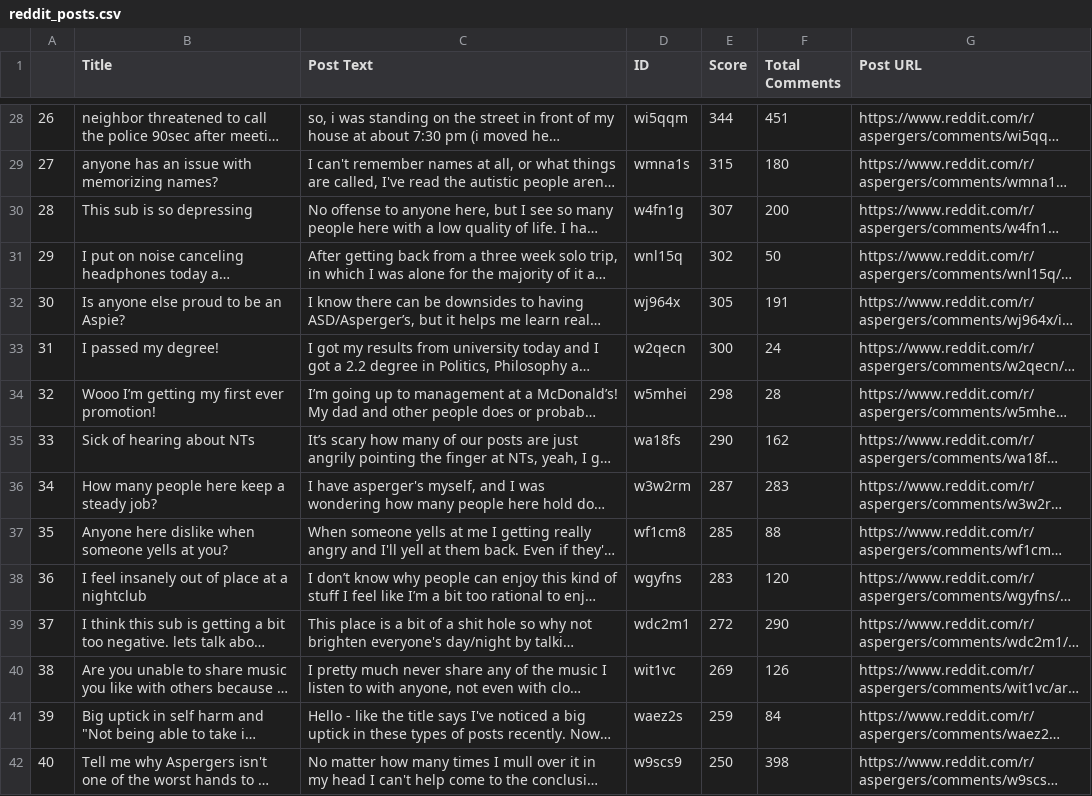
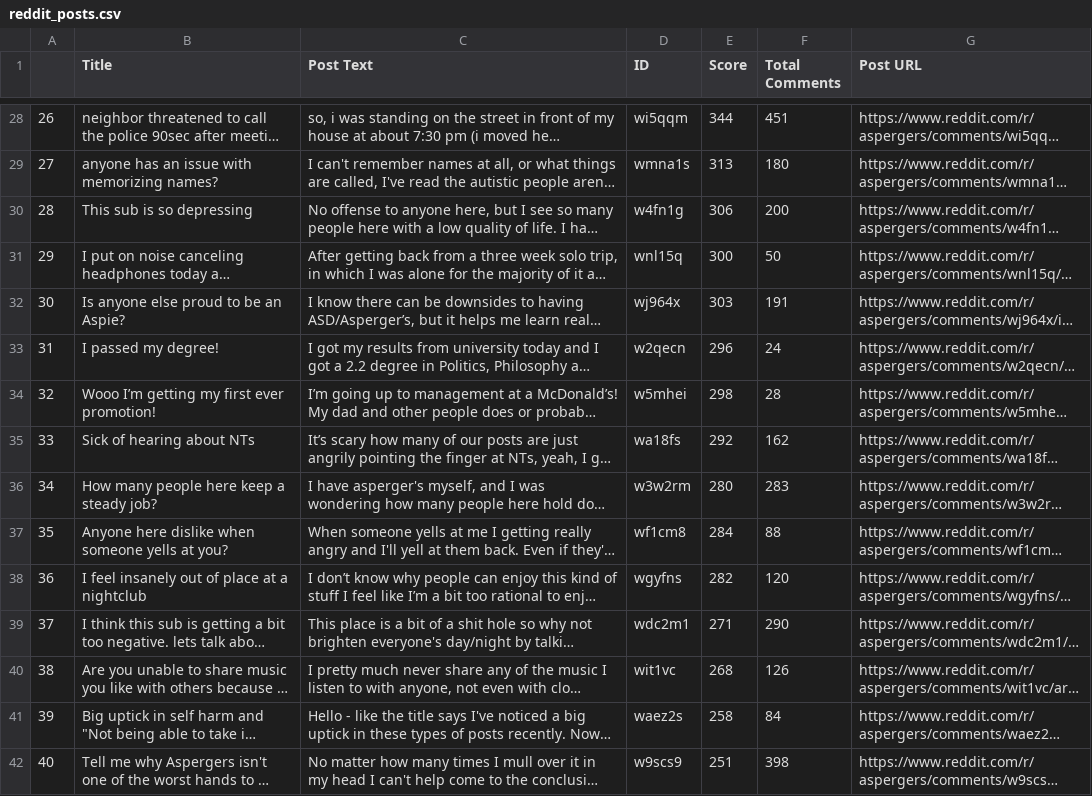
Before and after one commit to wonmor/Talk-To-A-Subreddit, a CSV file: server/datasets/reddit_posts.csv, drawn as a sheet; only a part is shown, gaps mark what is left out; long unchanged cells end in …; the diff covers the shown part only; the diff names each change by its address in the sheet, - before the commit and + after, or states it on an @@ line.

```diff
--- a/server/datasets/reddit_posts.csv
+++ b/server/datasets/reddit_posts.csv
-E29 (Score): 315
+E29 (Score): 313
-E30 (Score): 307
+E30 (Score): 306
-E31 (Score): 302
+E31 (Score): 300
-E32 (Score): 305
+E32 (Score): 303
-E33 (Score): 300
+E33 (Score): 296
-E35 (Score): 290
+E35 (Score): 292
-E36 (Score): 287
+E36 (Score): 280
-E37 (Score): 285
+E37 (Score): 284
-E38 (Score): 283
+E38 (Score): 282
-E39 (Score): 272
+E39 (Score): 271
-E40 (Score): 269
+E40 (Score): 268
-E41 (Score): 259
+E41 (Score): 258
-E42 (Score): 250
+E42 (Score): 251
```
Also changed, not shown: 75 edited cells elsewhere in this file.
